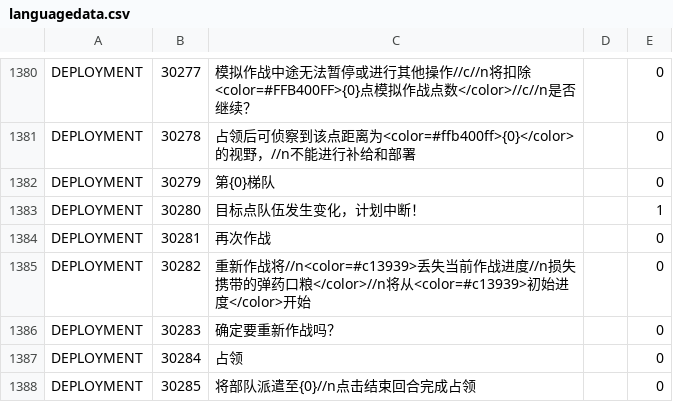
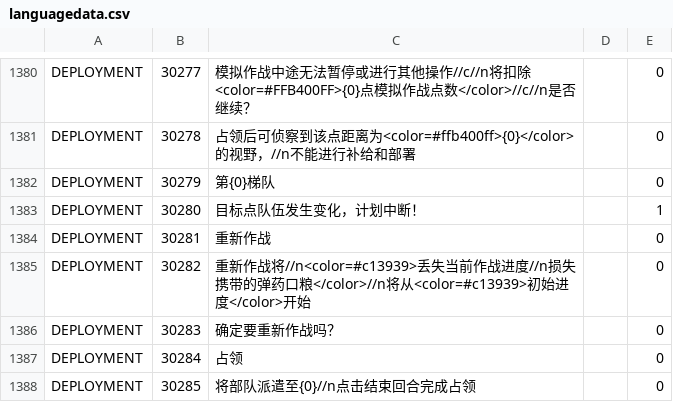
Before and after one commit to gf-data-tools/gf-data-us, a CSV file: asset/language/languagedata.csv, drawn as a sheet; only a part is shown, gaps mark what is left out.

```diff
--- a/asset/language/languagedata.csv
+++ b/asset/language/languagedata.csv
@@ -1383,3 +1383,3 @@ DEPLOYMENT,30279,第{0}梯队,,0
 DEPLOYMENT,30280,目标点队伍发生变化，计划中断！,,1
-DEPLOYMENT,30281,再次作战,,0
+DEPLOYMENT,30281,重新作战,,0
 DEPLOYMENT,30282,重新作战将//n<color=#c13939>丢失当前作战进度//n损失携带的弹药口粮</color>//n将从<color=#c13939>初始进度</color>开始,,0
```
Also changed, not shown: asset/language/languagedata_hk.csv, asset/language/languagedata_jp.csv, 57 other files.
